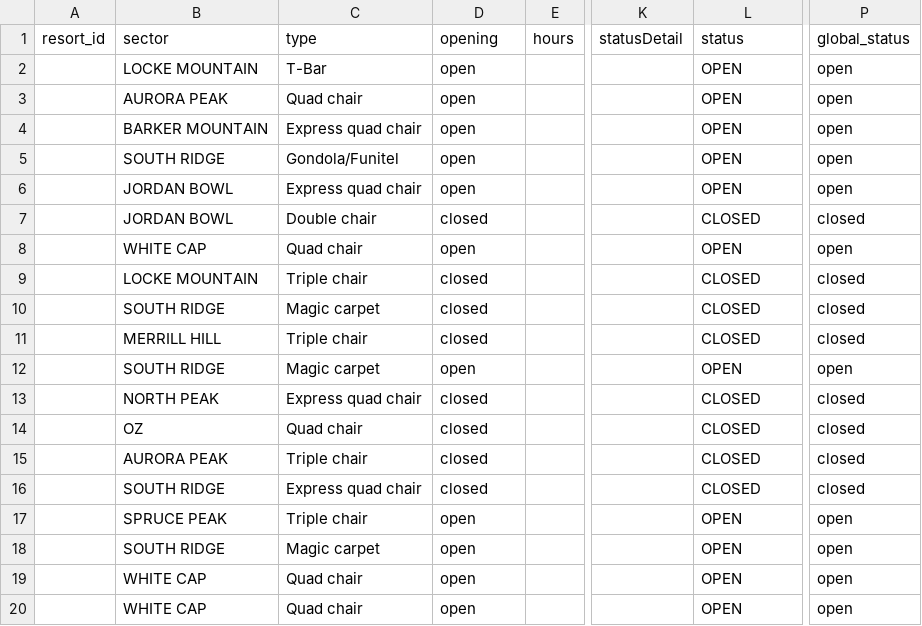
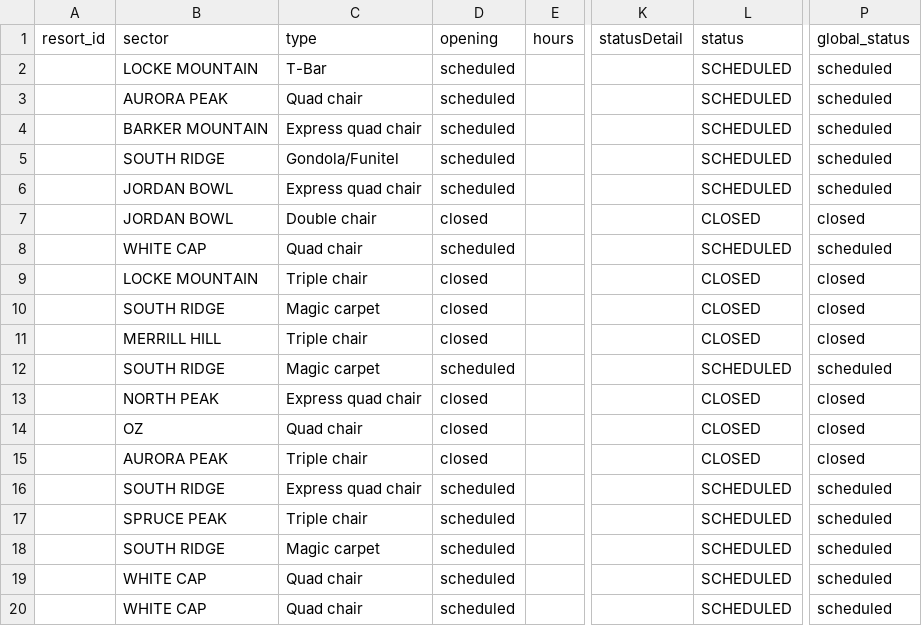
Before and after one commit to abkfenris/SundayRiverConditions, a CSV file: lifts.csv, drawn as a sheet; only a part is shown, gaps mark what is left out; the diff names each change by its address in the sheet, - before the commit and + after, or states it on an @@ line.

```diff
--- a/lifts.csv
+++ b/lifts.csv
-D2:D6 (opening): open
+D2:D6 (opening): scheduled
-L2:L6 (status): OPEN
+L2:L6 (status): SCHEDULED
-P2:P6 (global_status): open
+P2:P6 (global_status): scheduled
-D8 (opening): open
+D8 (opening): scheduled
-L8 (status): OPEN
+L8 (status): SCHEDULED
-P8 (global_status): open
+P8 (global_status): scheduled
-D12 (opening): open
+D12 (opening): scheduled
-L12 (status): OPEN
+L12 (status): SCHEDULED
-P12 (global_status): open
+P12 (global_status): scheduled
-D16 (opening): closed
+D16 (opening): scheduled
-L16 (status): CLOSED
+L16 (status): SCHEDULED
-P16 (global_status): closed
+P16 (global_status): scheduled
-D17:D20 (opening): open
+D17:D20 (opening): scheduled
-L17:L20 (status): OPEN
+L17:L20 (status): SCHEDULED
-P17:P20 (global_status): open
+P17:P20 (global_status): scheduled
```
Also changed, not shown: 1 other file.
